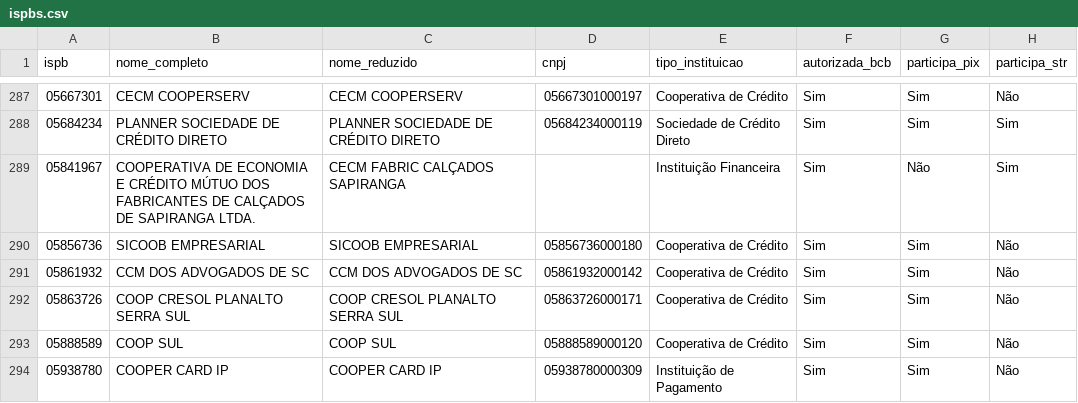
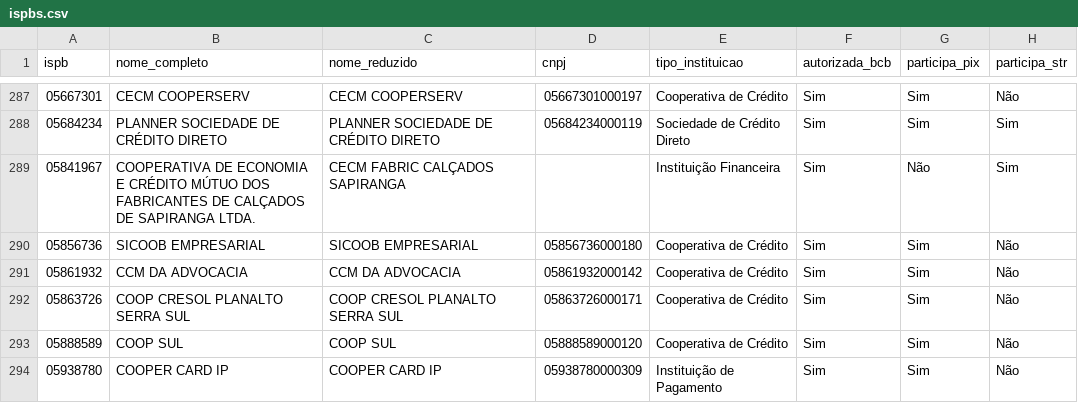
Before and after one commit to antoniopaolillo/brasil-ispb-database, a CSV file: data/ispbs.csv, drawn as a sheet; only a part is shown, gaps mark what is left out; the diff names each change by its address in the sheet, - before the commit and + after, or states it on an @@ line.

```diff
--- a/data/ispbs.csv
+++ b/data/ispbs.csv
-B291 (nome_completo): CCM DOS ADVOGADOS DE SC
+B291 (nome_completo): CCM DA ADVOCACIA
-C291 (nome_reduzido): CCM DOS ADVOGADOS DE SC
+C291 (nome_reduzido): CCM DA ADVOCACIA
```
Also changed, not shown: 2 other files.
